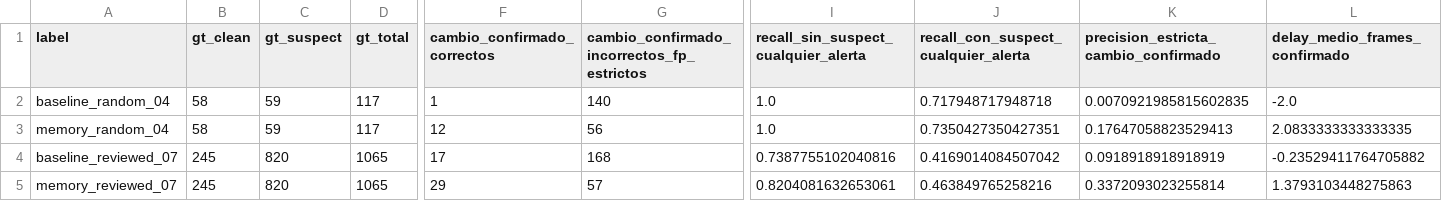
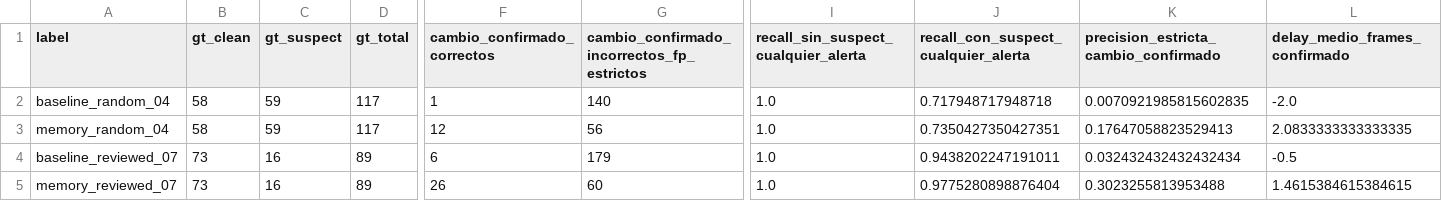
Before and after one commit to jhcapistran/viajes_analisis_streamax_v4, a CSV file: experiment_fp_reduction/comparison_summary.csv, drawn as a sheet; only a part is shown, gaps mark what is left out; the diff covers the shown part only; the diff names each change by its address in the sheet, - before the commit and + after, or states it on an @@ line.

```diff
--- a/experiment_fp_reduction/comparison_summary.csv
+++ b/experiment_fp_reduction/comparison_summary.csv
-B4:B5 (gt_clean): 245
+B4:B5 (gt_clean): 73
-C4:C5 (gt_suspect): 820
+C4:C5 (gt_suspect): 16
-D4:D5 (gt_total): 1065
+D4:D5 (gt_total): 89
-F4 (cambio_confirmado_correctos): 17
+F4 (cambio_confirmado_correctos): 6
-G4: 168
+G4: 179
-I4: 0.7387755102040816
+I4: 1.0
-J4: 0.4169014084507042
+J4: 0.9438202247191011
-K4: 0.0918918918918919
+K4: 0.032432432432432434
-L4 (delay_medio_frames_confirmado): -0.23529411764705882
+L4 (delay_medio_frames_confirmado): -0.5
-F5 (cambio_confirmado_correctos): 29
+F5 (cambio_confirmado_correctos): 26
-G5: 57
+G5: 60
-I5: 0.8204081632653061
+I5: 1.0
-J5: 0.463849765258216
+J5: 0.9775280898876404
-K5: 0.3372093023255814
+K5: 0.3023255813953488
-L5 (delay_medio_frames_confirmado): 1.3793103448275863
+L5 (delay_medio_frames_confirmado): 1.4615384615384615
```
Also changed, not shown: 1 edited cell elsewhere in this file, experiment_fp_reduction/fp_diagnostics_reviewed_07.csv, experiment_fp_reduction/fp_diagnostics_summary_reviewed_07.csv, 9 other files.
